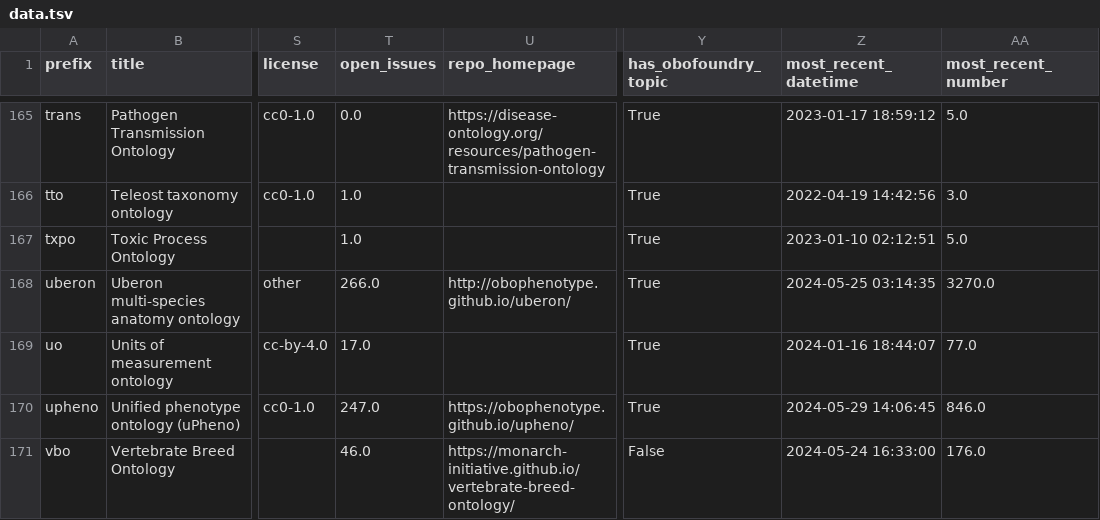
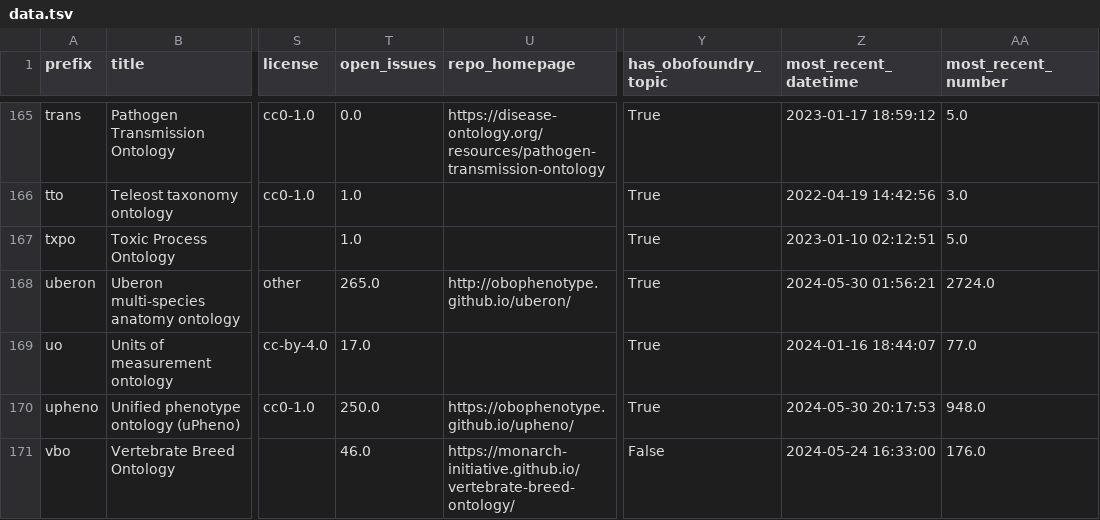
Before and after one commit to cthoyt/obo-community-health, a TSV file: data/data.tsv, drawn as a sheet; only a part is shown, gaps mark what is left out; the diff covers the shown part only; the diff names each change by its address in the sheet, - before the commit and + after, or states it on an @@ line.

```diff
--- a/data/data.tsv
+++ b/data/data.tsv
-T168 (open_issues): 266.0
+T168 (open_issues): 265.0
-Z168 (most_recent_datetime): 2024-05-25 03:14:35
+Z168 (most_recent_datetime): 2024-05-30 01:56:21
-AA168 (most_recent_number): 3270.0
+AA168 (most_recent_number): 2724.0
-T170 (open_issues): 247.0
+T170 (open_issues): 250.0
-Z170 (most_recent_datetime): 2024-05-29 14:06:45
+Z170 (most_recent_datetime): 2024-05-30 20:17:53
-AA170 (most_recent_number): 846.0
+AA170 (most_recent_number): 948.0
```
Also changed, not shown: 38 edited cells elsewhere in this file, 6 other files.
